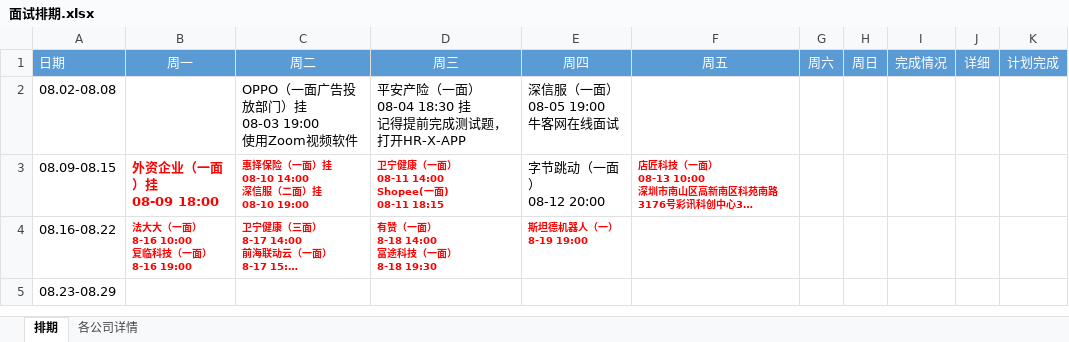
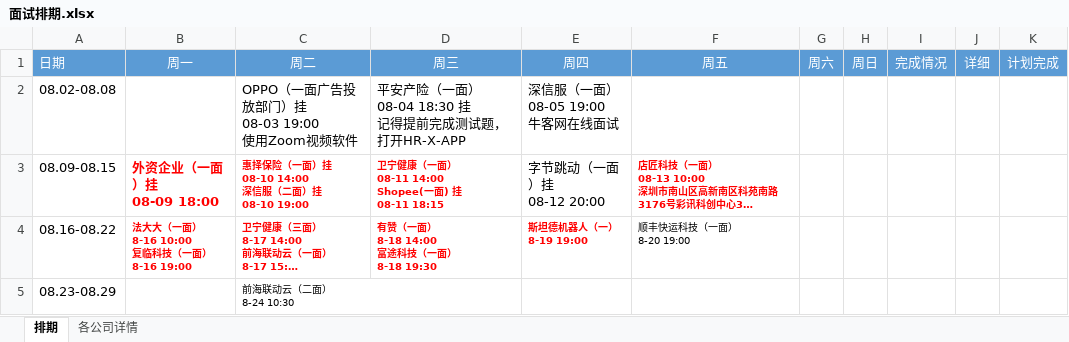
Before and after one commit to putao88/Document, an Excel workbook: docs/前端面试准备/面试排期.xlsx, sheet 排期, drawn as a sheet; long unchanged cells end in …; values as stored, in another font and other column widths than the file's, no borders; conditional formats not drawn; ↵ is a line break in a cell; the diff names each change by its address in the sheet, - before the commit and + after, or states it on an @@ line.

Commit message:
update

```diff
--- a/docs/前端面试准备/面试排期.xlsx (sheet 排期)
+++ b/docs/前端面试准备/面试排期.xlsx (sheet 排期)
-D3 (周三): 卫宁健康（一面） ↵ 08-11 14:00 ↵ Shopee(一面) ↵ 08-11 18:15
+D3 (周三): 卫宁健康（一面） ↵ 08-11 14:00 ↵ Shopee(一面) 挂 ↵ 08-11 18:15
-E3 (周四): 字节跳动（一面） ↵ 08-12 20:00
+E3 (周四): 字节跳动（一面）挂 ↵ 08-12 20:00
-F4 (周五): (empty)
+F4 (周五): 顺丰快运科技（一面） ↵ 8-20 19:00
-C5 (周二): (empty)
+C5 (周二): 前海联动云（二面） ↵ 8-24 10:30
```
